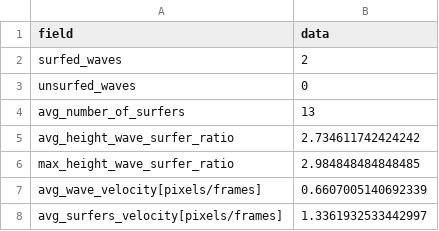
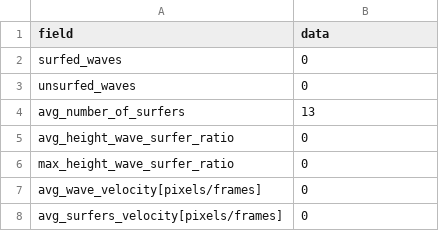
Before and after one commit to harel147/OffTheDip-Surf-Conditions-Analysis, a CSV file: my_project_files/data_for_inference/output/summerize_session.csv, drawn as a sheet.

```diff
--- a/my_project_files/data_for_inference/output/summerize_session.csv
+++ b/my_project_files/data_for_inference/output/summerize_session.csv
@@ -1,8 +1,8 @@
 field,data
-surfed_waves,2
+surfed_waves,0
 unsurfed_waves,0
 avg_number_of_surfers,13
-avg_height_wave_surfer_ratio,2.734611742424242
-max_height_wave_surfer_ratio,2.984848484848485
-avg_wave_velocity[pixels/frames],0.6607005140692339
-avg_surfers_velocity[pixels/frames],1.3361932533442997
+avg_height_wave_surfer_ratio,0
+max_height_wave_surfer_ratio,0
+avg_wave_velocity[pixels/frames],0
+avg_surfers_velocity[pixels/frames],0
```
Also changed, not shown: 5 other files.
